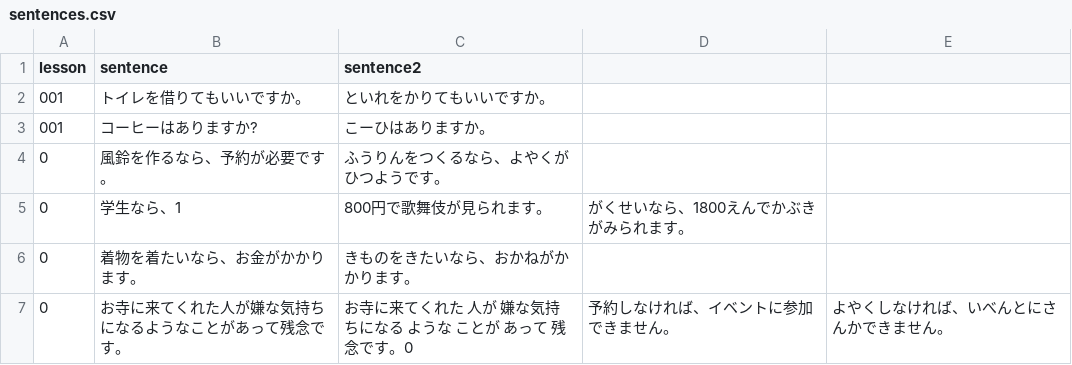
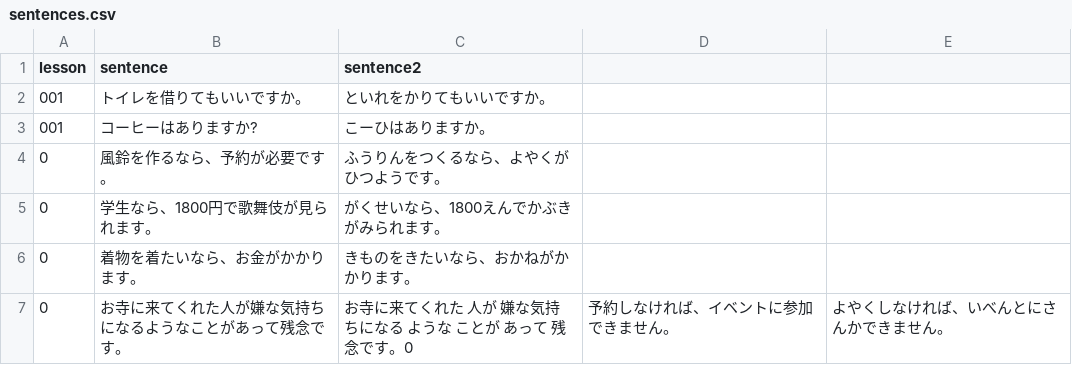
Before and after one commit to hillerliao/img, a CSV file: sentences.csv, drawn as a sheet; only a part is shown.

Commit message:
Update sentences.csv

```diff
--- a/sentences.csv
+++ b/sentences.csv
@@ -4,3 +4,3 @@ lesson, sentence,sentence2
 0,風鈴を作るなら、予約が必要です。,ふうりんをつくるなら、よやくがひつようです。
-0,学生なら、1,800円で歌舞伎が見られます。,がくせいなら、1800えんでかぶきがみられます。
+0,学生なら、1800円で歌舞伎が見られます。,がくせいなら、1800えんでかぶきがみられます。
 0,着物を着たいなら、お金がかかります。,きものをきたいなら、おかねがかかります。
```
